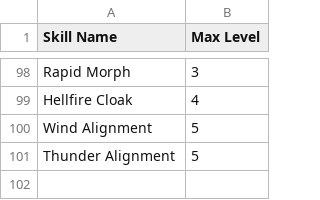
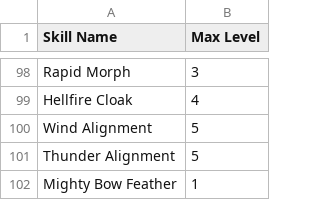
Before and after one commit to lilith72/YAASS, a CSV file: AppData/SkillMetadata/skillMetadata.csv, drawn as a sheet; only a part is shown, gaps mark what is left out; the diff names each change by its address in the sheet, - before the commit and + after, or states it on an @@ line.

```diff
--- a/AppData/SkillMetadata/skillMetadata.csv
+++ b/AppData/SkillMetadata/skillMetadata.csv
+row 102: Mighty Bow Feather | 1
```
Also changed, not shown: AppData/SkillContributors/skillContributors.csv, 9 other files.
